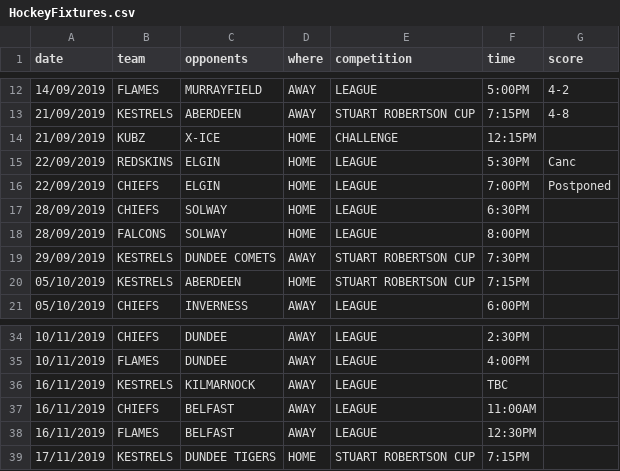
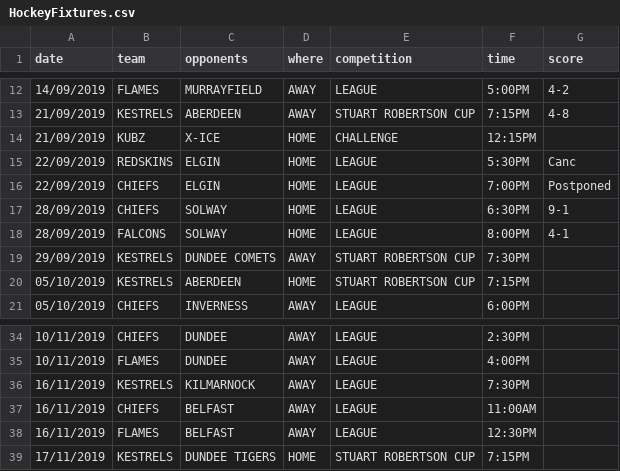
Before and after one commit to neilkeddie/Kirkcaldy-Ice-Hockey-Club, a CSV file: public/data/HockeyFixtures.csv, drawn as a sheet; only a part is shown, gaps mark what is left out.

```diff
--- a/public/data/HockeyFixtures.csv
+++ b/public/data/HockeyFixtures.csv
@@ -16,4 +16,4 @@
 "22/09/2019","CHIEFS","ELGIN","HOME","LEAGUE","7:00PM","Postponed"
-"28/09/2019","CHIEFS","SOLWAY","HOME","LEAGUE","6:30PM",""
-"28/09/2019","FALCONS","SOLWAY","HOME","LEAGUE","8:00PM",""
+"28/09/2019","CHIEFS","SOLWAY","HOME","LEAGUE","6:30PM","9-1"
+"28/09/2019","FALCONS","SOLWAY","HOME","LEAGUE","8:00PM","4-1"
 "29/09/2019","KESTRELS","DUNDEE COMETS","AWAY","STUART ROBERTSON CUP","7:30PM",""
@@ -35,3 +35,3 @@
 "10/11/2019","FLAMES","DUNDEE","AWAY","LEAGUE","4:00PM",""
-"16/11/2019","KESTRELS","KILMARNOCK","AWAY","LEAGUE","TBC",""
+"16/11/2019","KESTRELS","KILMARNOCK","AWAY","LEAGUE","7:30PM",""
 "16/11/2019","CHIEFS","BELFAST","AWAY","LEAGUE","11:00AM",""
```
Also changed, not shown: 1 other file.
